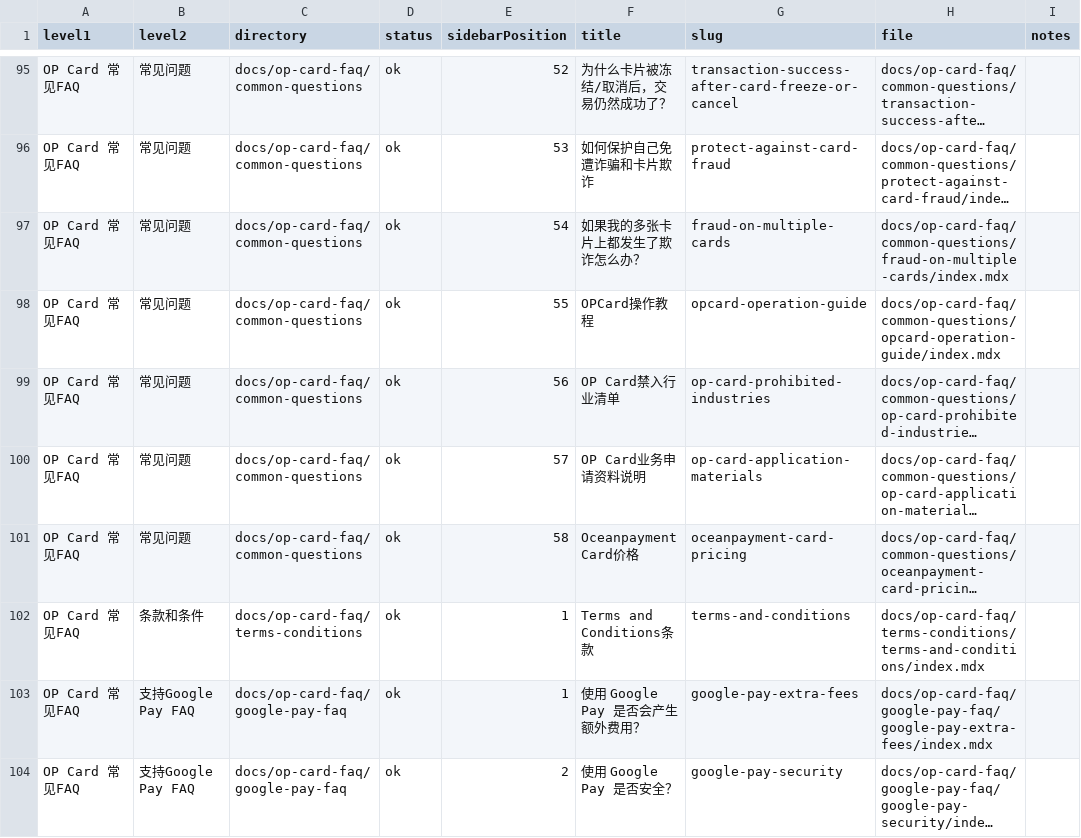
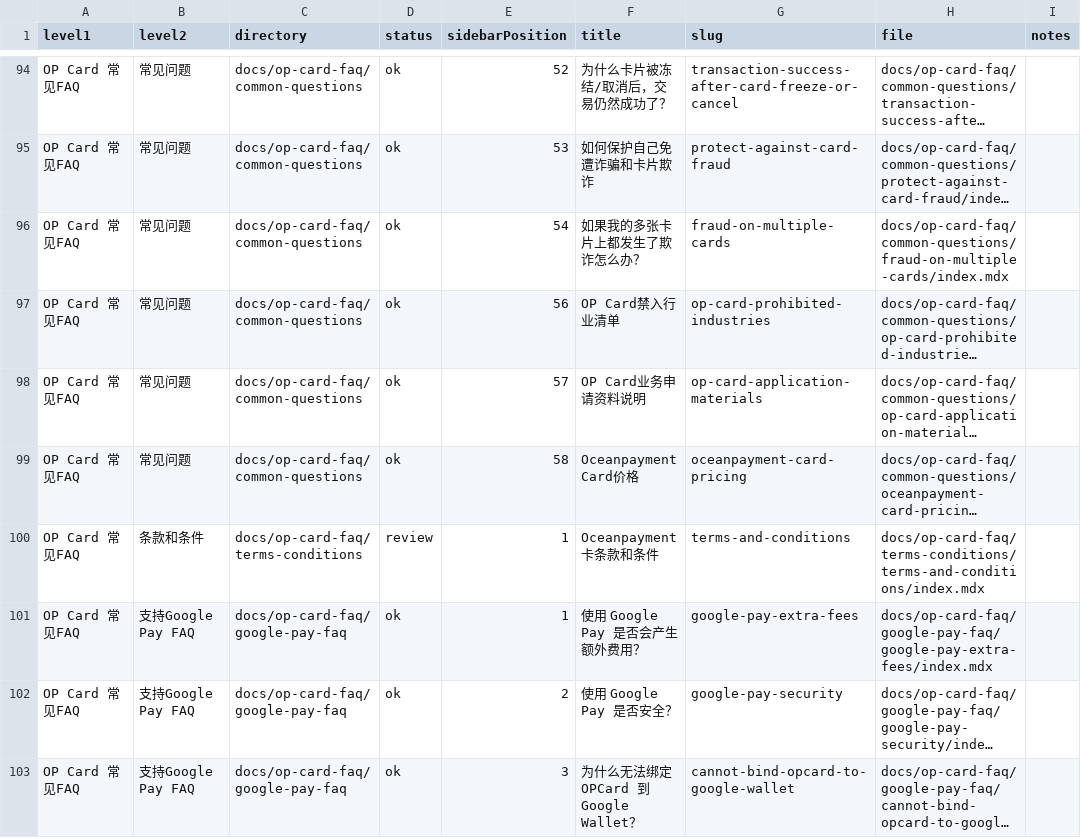
Before and after one commit to keaton1167/oceanpayment-help-center, a CSV file: migration/reports/zh-directory-validation.csv, drawn as a sheet; only a part is shown, gaps mark what is left out; the shorter side is filled out with more unchanged rows; long unchanged cells end in …; removed rows and columns are numbered as before the commit, all else as after; the diff covers the shown part only; the diff names each change by its address in the sheet, - before the commit and + after, or states it on an @@ line.

```diff
--- a/migration/reports/zh-directory-validation.csv
+++ b/migration/reports/zh-directory-validation.csv
-row 98: OP Card 常见FAQ | 常见问题 | docs/op-card-faq/common-questions | ok | 55 | OPCard操作教程 | opcard-operation-guide | docs/op-card-faq/common-questions/opcard-operation-guide/index.mdx
-D100 (status): ok
+D100 (status): review
-F100 (title): Terms and Conditions条款
+F100 (title): Oceanpayment 卡条款和条件
```
Also changed, not shown: 4 added rows, 5 removed rows and 24 edited cells elsewhere in this file, 26 other files.
